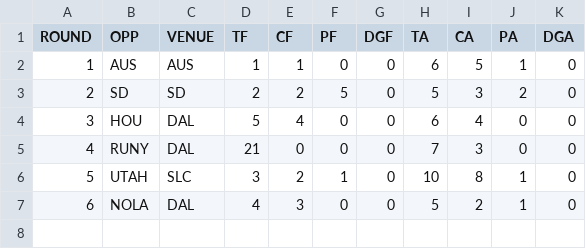
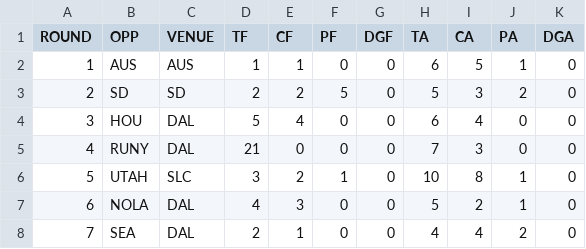
Before and after one commit to JoeJimFlood/RugbyPredictifier, a CSV file: 2022MLR/Score Tables/DAL.csv, drawn as a sheet; the diff names each change by its address in the sheet, - before the commit and + after, or states it on an @@ line.

Commit message:
Added 2022 MLR Round 8 Forecasts

```diff
--- a/2022MLR/Score Tables/DAL.csv
+++ b/2022MLR/Score Tables/DAL.csv
+row 8: 7 | SEA | DAL | 2 | 1 | 0 | 0 | 4 | 4 | 2 | 0
```
Also changed, not shown: 15 other files.
